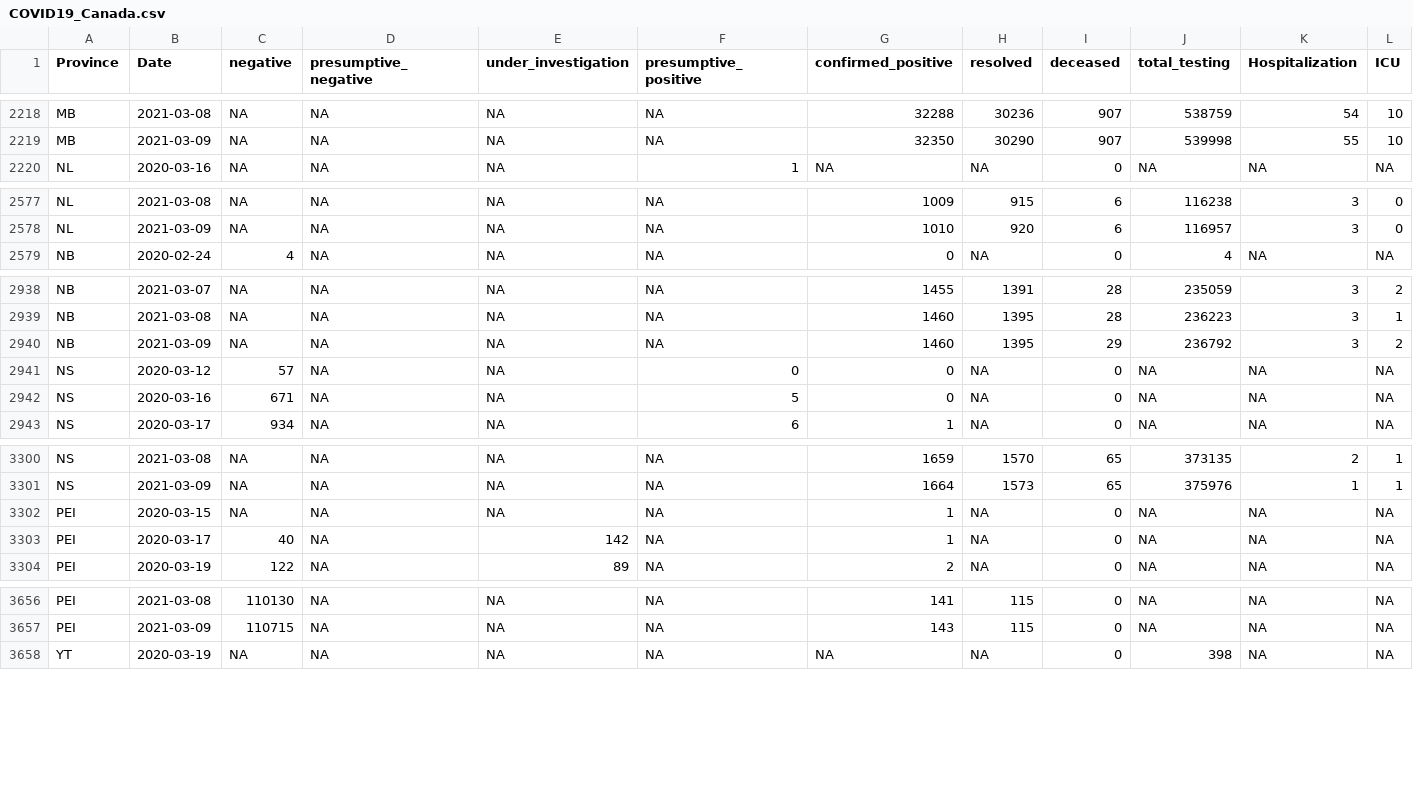
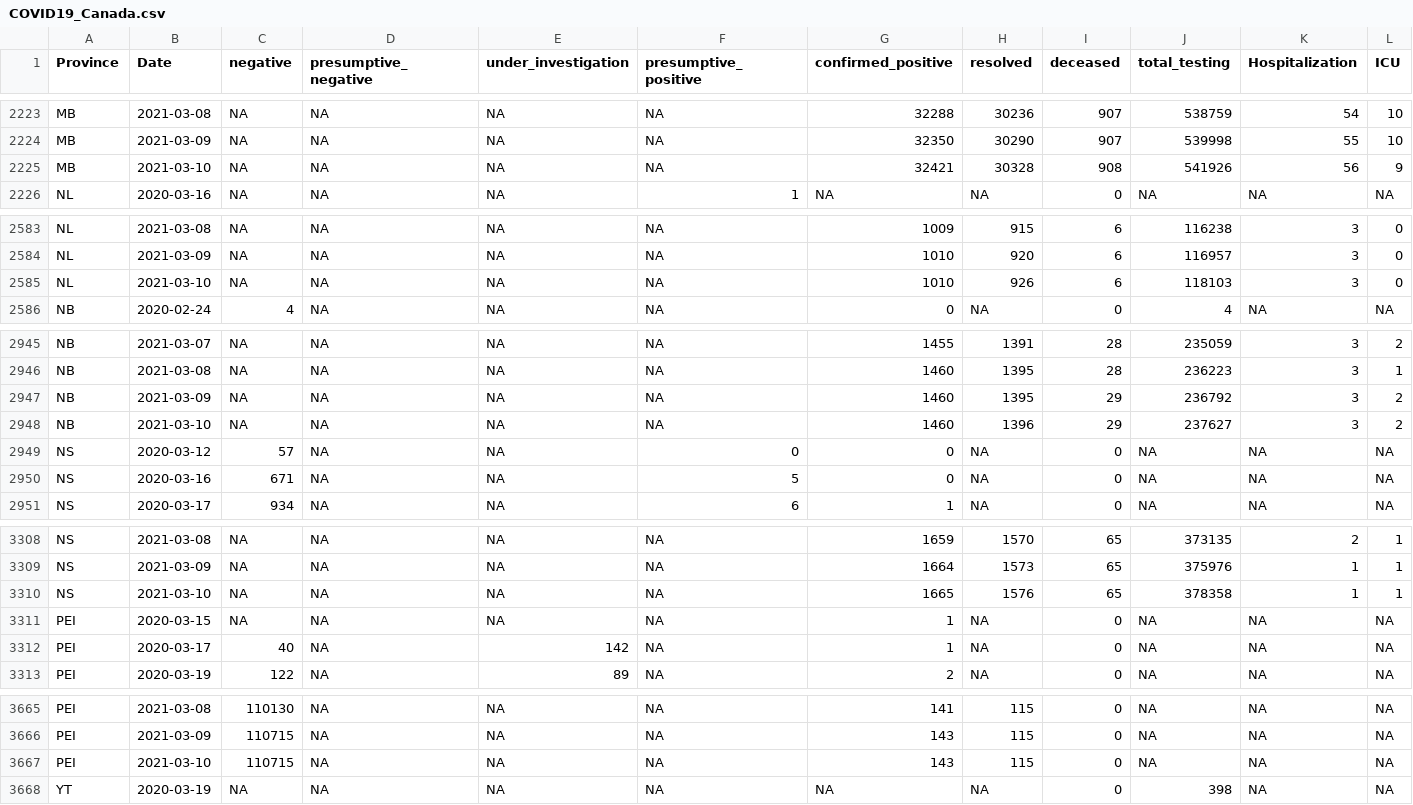
Before and after one commit to wzmli/COVID19-Canada, a CSV file: COVID19_Canada.csv, drawn as a sheet; only a part is shown, gaps mark what is left out; rows hold the shown columns only; the diff covers the shown part only; the diff names each change by its address in the sheet, - before the commit and + after, or states it on an @@ line.

```diff
--- a/COVID19_Canada.csv
+++ b/COVID19_Canada.csv
+row 2225: MB | 2021-03-10 | NA | NA | NA | NA | 32421 | 30328 | 908 | 541926 | 56 | 9
+row 2585: NL | 2021-03-10 | NA | NA | NA | NA | 1010 | 926 | 6 | 118103 | 3 | 0
+row 2948: NB | 2021-03-10 | NA | NA | NA | NA | 1460 | 1396 | 29 | 237627 | 3 | 2
+row 3310: NS | 2021-03-10 | NA | NA | NA | NA | 1665 | 1576 | 65 | 378358 | 1 | 1
+row 3667: PEI | 2021-03-10 | 110715 | NA | NA | NA | 143 | 115 | 0 | NA | NA | NA
```
Also changed, not shown: 8 added rows and 1 edited cell elsewhere in this file, Ontario_VOC.csv, git_push/clean.Rout.csv, 4 other files.
